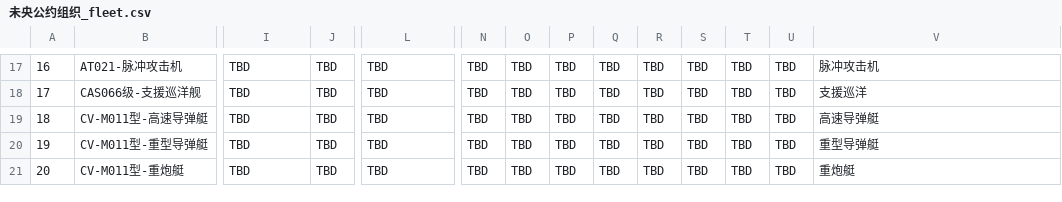
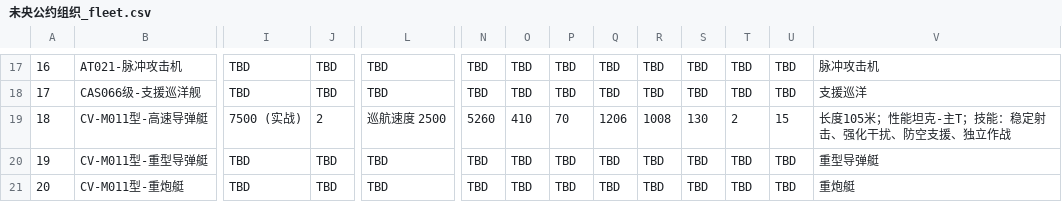
Before and after one commit to Arcandaily/guoyunkaituo, a CSV file: wiki_data/未央公约组织_fleet.csv, drawn as a sheet; only a part is shown, gaps mark what is left out; the diff covers the shown part only; the diff names each change by its address in the sheet, - before the commit and + after, or states it on an @@ line.

Commit message:
Batch 2 continuation: Added detailed real stats for BR050-标准轰炸机 (very detailed with reinforcements), AT021-战术攻击机 (full), and CV-M011型-高速导弹艇 (full). Updated CSV.

```diff
--- a/wiki_data/未央公约组织_fleet.csv
+++ b/wiki_data/未央公约组织_fleet.csv
-I19: TBD
+I19: 7500 (实战)
-J19: TBD
+J19: 2
-L19: TBD
+L19: 巡航速度 2500
-N19: TBD
+N19: 5260
-O19: TBD
+O19: 410
-P19: TBD
+P19: 70
-Q19: TBD
+Q19: 1206
-R19: TBD
+R19: 1008
-S19: TBD
+S19: 130
-T19: TBD
+T19: 2
-U19: TBD
+U19: 15
-V19: 高速导弹艇
+V19: 长度105米；性能坦克-主T；技能：稳定射击、强化干扰、防空支援、独立作战
```
Also changed, not shown: 23 edited cells elsewhere in this file.
